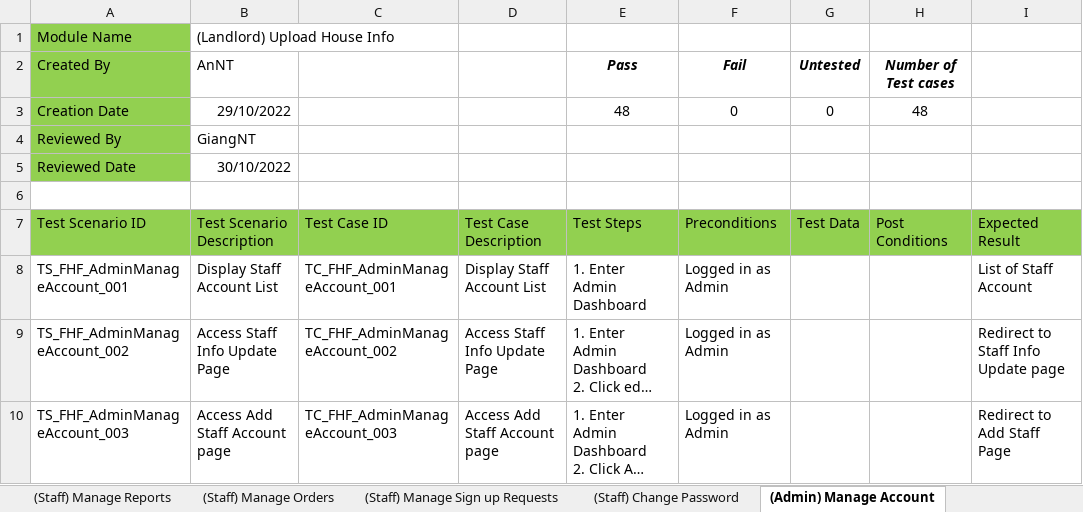
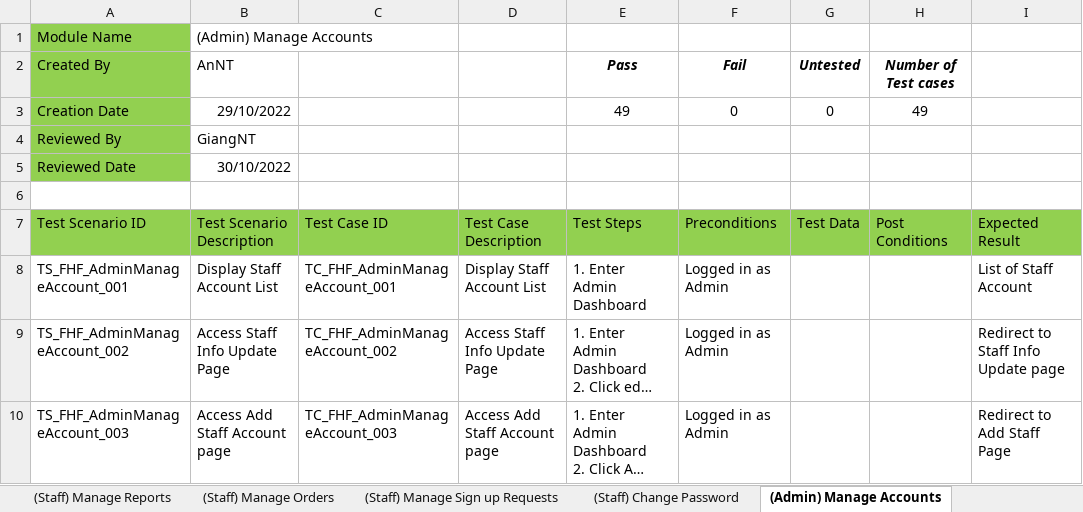
Before and after one commit to nguyenthegiang/fu-house-finder, an Excel workbook: Documentation/[FHF]_IntegrationTestCases.xlsx, sheet (Admin) Manage Accounts, drawn as a sheet; only a part is shown; long unchanged cells end in …; values as stored, in another font and other column widths than the file's, no borders; the diff names each change by its address in the sheet, - before the commit and + after, or states it on an @@ line.

Commit message:
[Document] Report 7
update integration test report

```diff
--- a/Documentation/[FHF]_IntegrationTestCases.xlsx (sheet (Admin) Manage Accounts)
+++ b/Documentation/[FHF]_IntegrationTestCases.xlsx (sheet (Admin) Manage Accounts)
-sheet tab: (Admin) Manage Account
+sheet tab: (Admin) Manage Accounts
-B1 (Test Scenario Description): (Landlord) Upload House Info
+B1 (Test Scenario Description): (Admin) Manage Accounts
-E3 (Test Steps): 48
+E3 (Test Steps): 49
-H3 (Post Conditions): 48
+H3 (Post Conditions): 49
```
Also changed, not shown: sheet (Staff) Manage Sign up Requests, sheet (Staff) List Houses, sheet (Staff) Manage Orders, sheet (Landlord) Manage Houses, sheet (Staff) Manage Landlords, other sheet tabs, formulas that keep their value, 1 other file.
